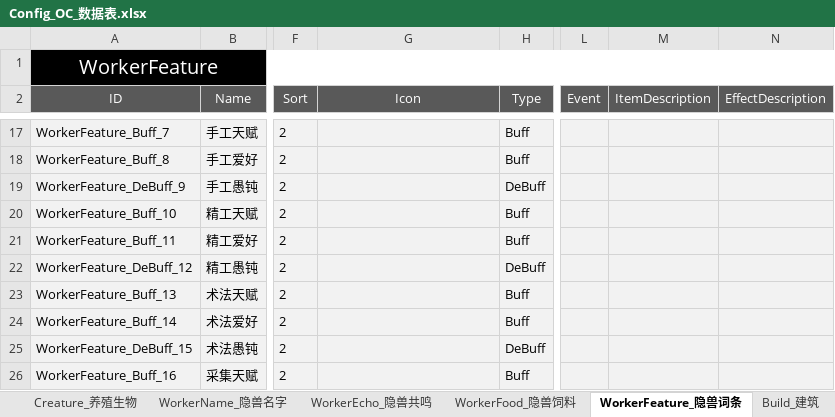
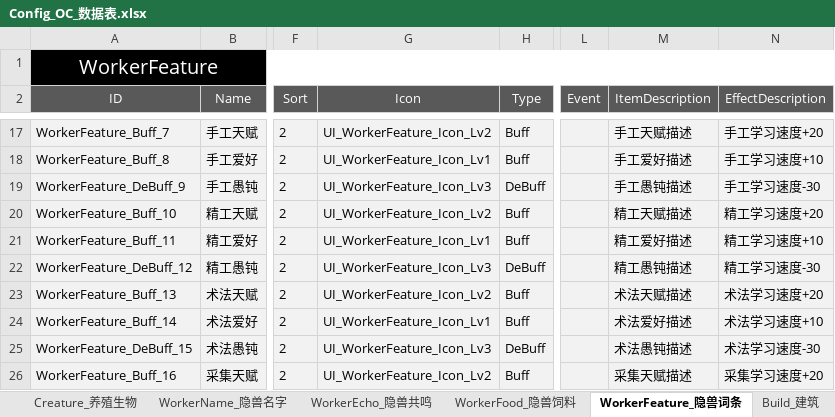
Before and after one commit to ssh555/ProjectOC, an Excel workbook: ExternProject/_EXE/DataToBinary/DataTable/Config_OC_数据表.xlsx, sheet WorkerFeature_隐兽词条, drawn as a sheet; only a part is shown, gaps mark what is left out; values as stored, in another font and other column widths than the file's, no borders; the diff covers the shown part only; the diff names each change by its address in the sheet, - before the commit and + after, or states it on an @@ line.

```diff
--- a/ExternProject/_EXE/DataToBinary/DataTable/Config_OC_数据表.xlsx (sheet WorkerFeature_隐兽词条)
+++ b/ExternProject/_EXE/DataToBinary/DataTable/Config_OC_数据表.xlsx (sheet WorkerFeature_隐兽词条)
-G17 (Icon): (empty)
+G17 (Icon): UI_WorkerFeature_Icon_Lv2
-M17 (ItemDescription): (empty)
+M17 (ItemDescription): 手工天赋描述
-N17 (EffectDescription): (empty)
+N17 (EffectDescription): 手工学习速度+20
-G18 (Icon): (empty)
+G18 (Icon): UI_WorkerFeature_Icon_Lv1
-M18 (ItemDescription): (empty)
+M18 (ItemDescription): 手工爱好描述
-N18 (EffectDescription): (empty)
+N18 (EffectDescription): 手工学习速度+10
-G19 (Icon): (empty)
+G19 (Icon): UI_WorkerFeature_Icon_Lv3
-M19 (ItemDescription): (empty)
+M19 (ItemDescription): 手工愚钝描述
-N19 (EffectDescription): (empty)
+N19 (EffectDescription): 手工学习速度-30
-G20 (Icon): (empty)
+G20 (Icon): UI_WorkerFeature_Icon_Lv2
-M20 (ItemDescription): (empty)
+M20 (ItemDescription): 精工天赋描述
-N20 (EffectDescription): (empty)
+N20 (EffectDescription): 精工学习速度+20
-G21 (Icon): (empty)
+G21 (Icon): UI_WorkerFeature_Icon_Lv1
-M21 (ItemDescription): (empty)
+M21 (ItemDescription): 精工爱好描述
-N21 (EffectDescription): (empty)
+N21 (EffectDescription): 精工学习速度+10
-G22 (Icon): (empty)
+G22 (Icon): UI_WorkerFeature_Icon_Lv3
-M22 (ItemDescription): (empty)
+M22 (ItemDescription): 精工愚钝描述
-N22 (EffectDescription): (empty)
+N22 (EffectDescription): 精工学习速度-30
-G23 (Icon): (empty)
+G23 (Icon): UI_WorkerFeature_Icon_Lv2
-M23 (ItemDescription): (empty)
+M23 (ItemDescription): 术法天赋描述
-N23 (EffectDescription): (empty)
+N23 (EffectDescription): 术法学习速度+20
-G24 (Icon): (empty)
+G24 (Icon): UI_WorkerFeature_Icon_Lv1
-M24 (ItemDescription): (empty)
+M24 (ItemDescription): 术法爱好描述
-N24 (EffectDescription): (empty)
+N24 (EffectDescription): 术法学习速度+10
-G25 (Icon): (empty)
+G25 (Icon): UI_WorkerFeature_Icon_Lv3
-M25 (ItemDescription): (empty)
+M25 (ItemDescription): 术法愚钝描述
-N25 (EffectDescription): (empty)
+N25 (EffectDescription): 术法学习速度-30
-G26 (Icon): (empty)
+G26 (Icon): UI_WorkerFeature_Icon_Lv2
-M26 (ItemDescription): (empty)
+M26 (ItemDescription): 采集天赋描述
-N26 (EffectDescription): (empty)
+N26 (EffectDescription): 采集学习速度+20
```
Also changed, not shown: 301 edited cells elsewhere in this sheet, sheet TechPoint_科技点, sheet Build_建筑, 9 other files.
